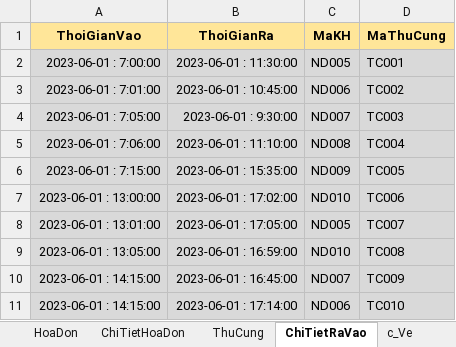
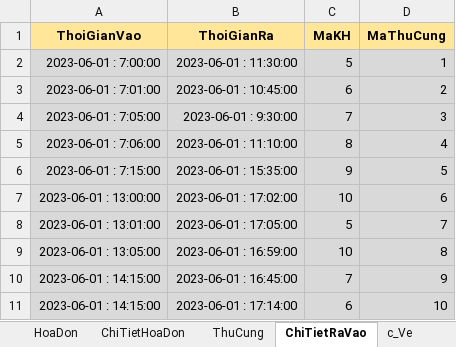
Before and after one commit to ZioS202/PetGuardianManagement, an Excel workbook: src/Database/Dữ_liệu.xlsx, sheet ChiTietRaVao, drawn as a sheet; values as stored, in another font and other column widths than the file's, no borders; the diff names each change by its address in the sheet, - before the commit and + after, or states it on an @@ line.

```diff
--- a/src/Database/Dữ_liệu.xlsx (sheet ChiTietRaVao)
+++ b/src/Database/Dữ_liệu.xlsx (sheet ChiTietRaVao)
-C2 (MaKH): ND005
+C2 (MaKH): 5
-D2 (MaThuCung): TC001
+D2 (MaThuCung): 1
-C3 (MaKH): ND006
+C3 (MaKH): 6
-D3 (MaThuCung): TC002
+D3 (MaThuCung): 2
-C4 (MaKH): ND007
+C4 (MaKH): 7
-D4 (MaThuCung): TC003
+D4 (MaThuCung): 3
-C5 (MaKH): ND008
+C5 (MaKH): 8
-D5 (MaThuCung): TC004
+D5 (MaThuCung): 4
-C6 (MaKH): ND009
+C6 (MaKH): 9
-D6 (MaThuCung): TC005
+D6 (MaThuCung): 5
-C7 (MaKH): ND010
+C7 (MaKH): 10
-D7 (MaThuCung): TC006
+D7 (MaThuCung): 6
-C8 (MaKH): ND005
+C8 (MaKH): 5
-D8 (MaThuCung): TC007
+D8 (MaThuCung): 7
-C9 (MaKH): ND010
+C9 (MaKH): 10
-D9 (MaThuCung): TC008
+D9 (MaThuCung): 8
-C10 (MaKH): ND007
+C10 (MaKH): 7
-D10 (MaThuCung): TC009
+D10 (MaThuCung): 9
-C11 (MaKH): ND006
+C11 (MaKH): 6
-D11 (MaThuCung): TC010
+D11 (MaThuCung): 10
```
Also changed, not shown: sheet ChiTietHoaDon, sheet c_Ve, sheet ChiTietGioHang, sheet NguoiDung, sheet HoaDon, sheet ThuCung, 3 more sheets, other sheet tabs, formulas that keep their value.
